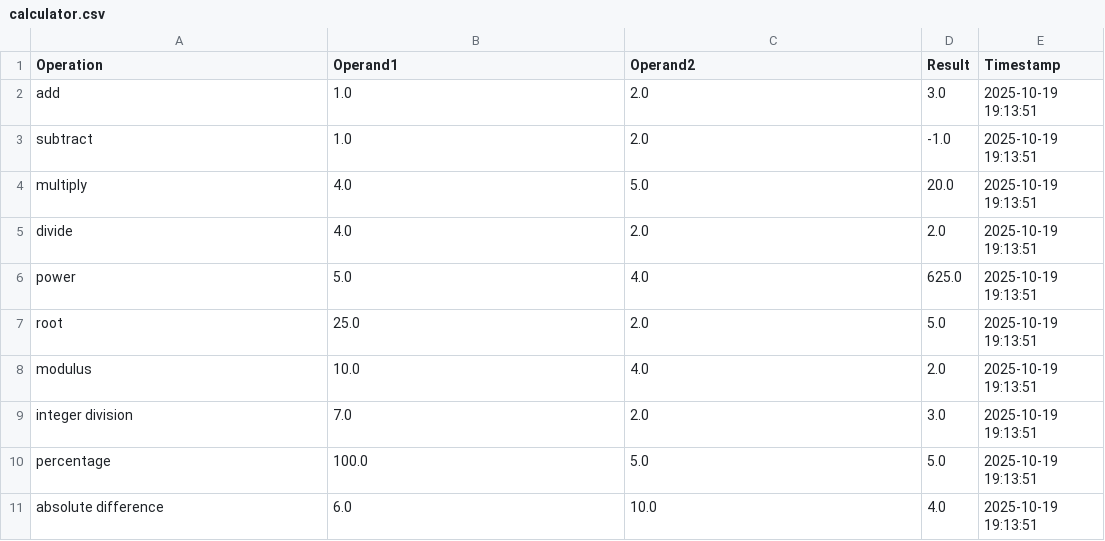
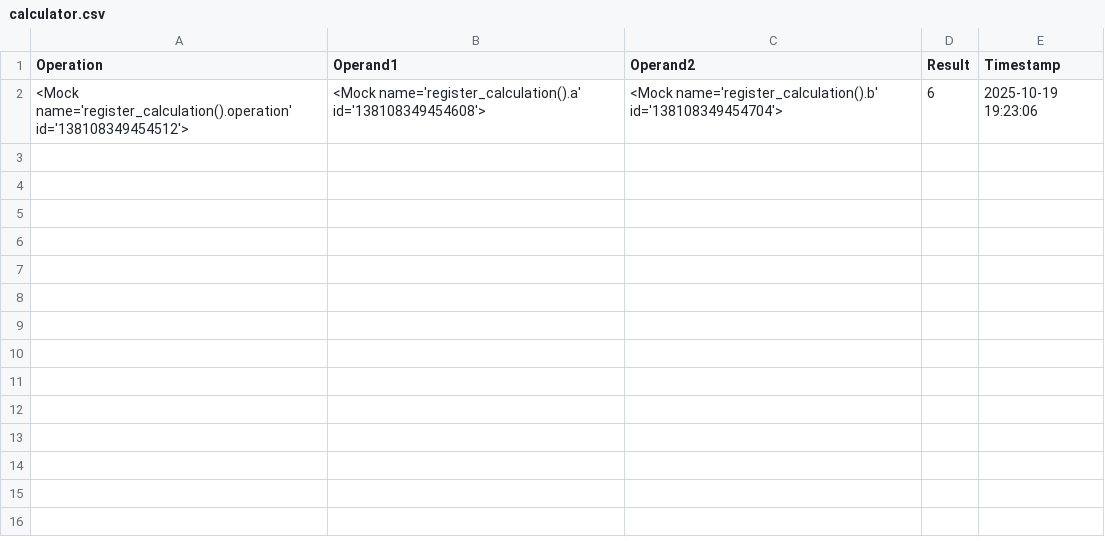
Before and after one commit to saketh242/FS25-IS601855-midterm_project, a CSV file: csv_file/calculator.csv, drawn as a sheet; removed rows and columns are numbered as before the commit, all else as after; the diff names each change by its address in the sheet, - before the commit and + after, or states it on an @@ line.

```diff
--- a/csv_file/calculator.csv
+++ b/csv_file/calculator.csv
-row 2: add | 1.0 | 2.0 | 3.0 | 2025-10-19 19:13:51
-row 3: subtract | 1.0 | 2.0 | -1.0 | 2025-10-19 19:13:51
-row 4: multiply | 4.0 | 5.0 | 20.0 | 2025-10-19 19:13:51
-row 5: divide | 4.0 | 2.0 | 2.0 | 2025-10-19 19:13:51
-row 6: power | 5.0 | 4.0 | 625.0 | 2025-10-19 19:13:51
-row 7: root | 25.0 | 2.0 | 5.0 | 2025-10-19 19:13:51
-row 8: modulus | 10.0 | 4.0 | 2.0 | 2025-10-19 19:13:51
-row 9: integer division | 7.0 | 2.0 | 3.0 | 2025-10-19 19:13:51
-row 10: percentage | 100.0 | 5.0 | 5.0 | 2025-10-19 19:13:51
-row 11: absolute difference | 6.0 | 10.0 | 4.0 | 2025-10-19 19:13:51
+row 2: <Mock name='register_calculation().operation' id='138108349454512'> | <Mock name='register_calculation().a' id='138108349454608'> | <Mock name='register_calculation().b' id='138108349454704'> | 6 | 2025-10-19 19:23:06
```
Also changed, not shown: 6 other files.
